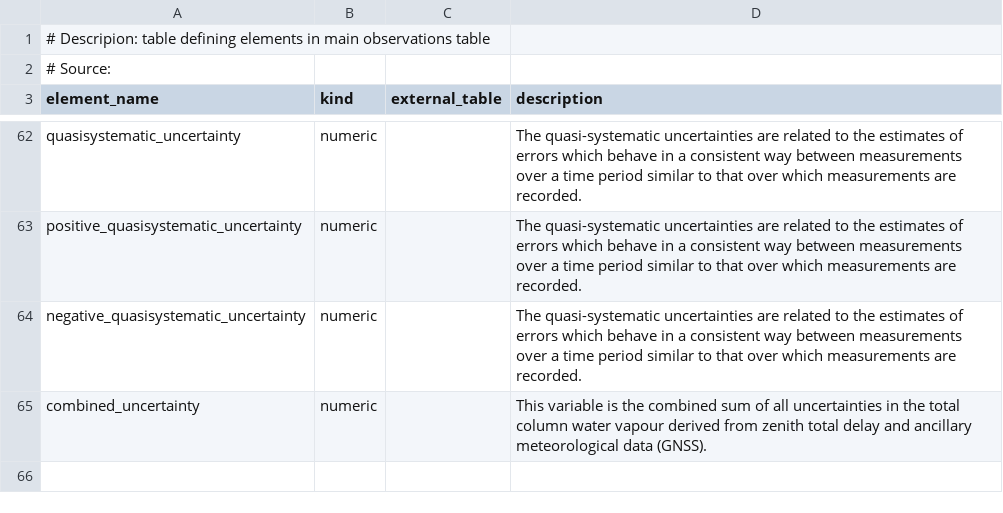
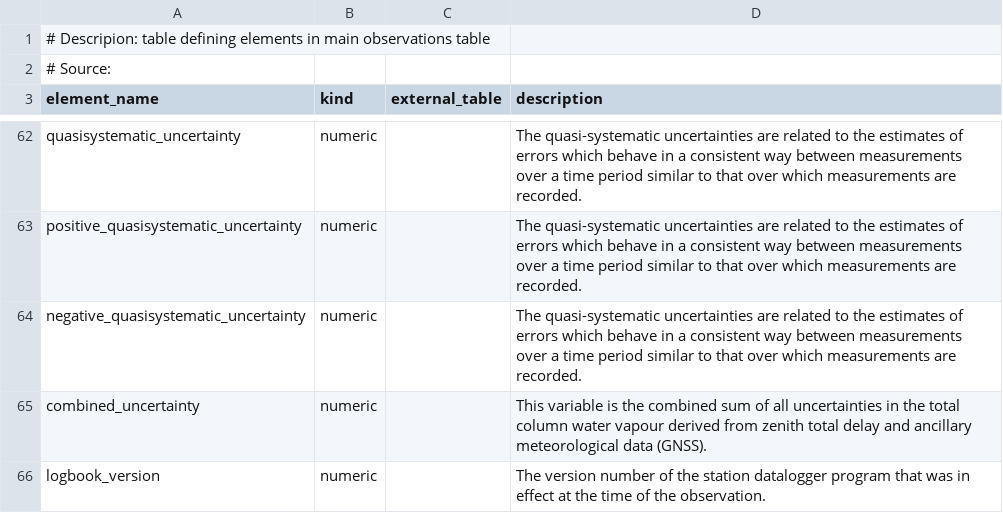
Before and after one commit to ecmwf-projects/cdm-obs, a CSV file: table_definitions/observations_table.csv, drawn as a sheet; only a part is shown, gaps mark what is left out; the diff names each change by its address in the sheet, - before the commit and + after, or states it on an @@ line.

Commit message:
add logbook_version

```diff
--- a/table_definitions/observations_table.csv
+++ b/table_definitions/observations_table.csv
+row 66: logbook_version | numeric |  | The version number of the station datalogger program that was in effect at the time of the observation.
```
Also changed, not shown: 1 other file.
